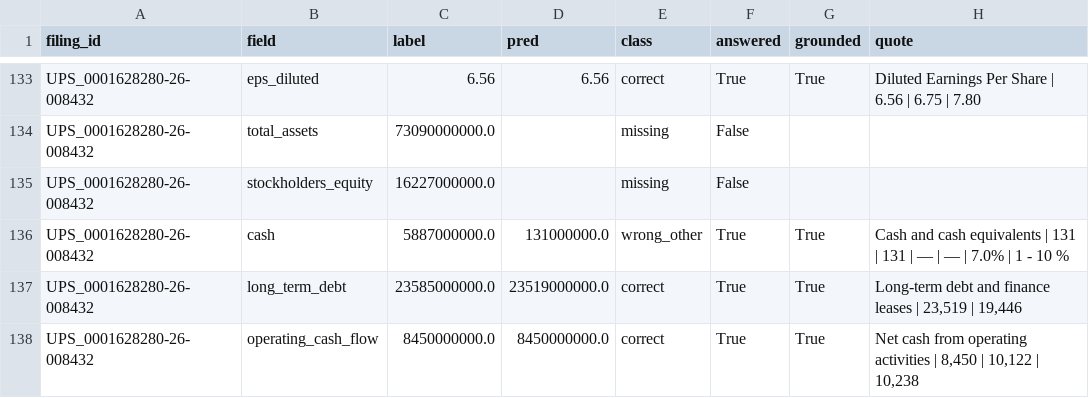
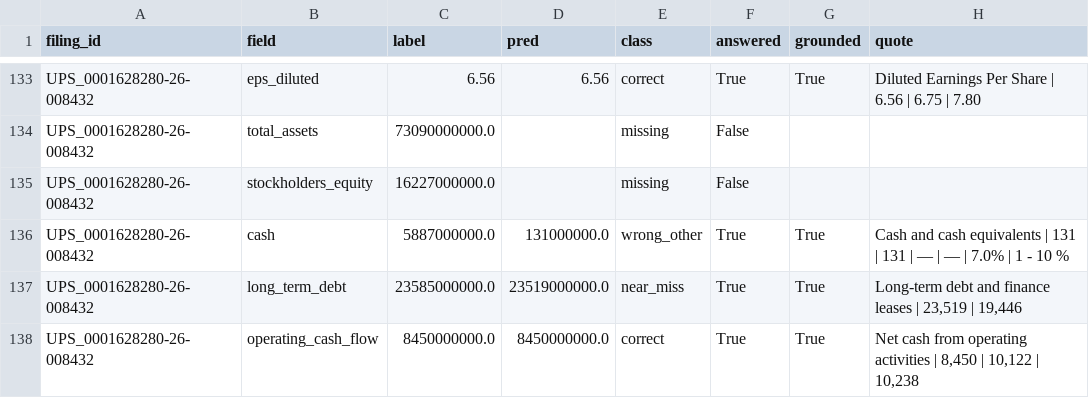
Before and after one commit to rmr2024/finextract, a CSV file: reports/test_heuristic_v2_items.csv, drawn as a sheet; only a part is shown, gaps mark what is left out.

```diff
--- a/reports/test_heuristic_v2_items.csv
+++ b/reports/test_heuristic_v2_items.csv
@@ -136,3 +136,3 @@ UPS_0001628280-26-008432,stockholders_equity,16227000000.0,,missing,False,,
 UPS_0001628280-26-008432,cash,5887000000.0,131000000.0,wrong_other,True,True,Cash and cash equivalents | 131 | 131 | — | — | 7.0% | 1 - 10 %
-UPS_0001628280-26-008432,long_term_debt,23585000000.0,23519000000.0,correct,True,True,"Long-term debt and finance leases | 23,519 | 19,446"
+UPS_0001628280-26-008432,long_term_debt,23585000000.0,23519000000.0,near_miss,True,True,"Long-term debt and finance leases | 23,519 | 19,446"
 UPS_0001628280-26-008432,operating_cash_flow,8450000000.0,8450000000.0,correct,True,True,"Net cash from operating activities | 8,450 | 10,122 | 10,238"
```
Also changed, not shown: reports/dev_gptoss_v1_items.csv, 15 other files.
